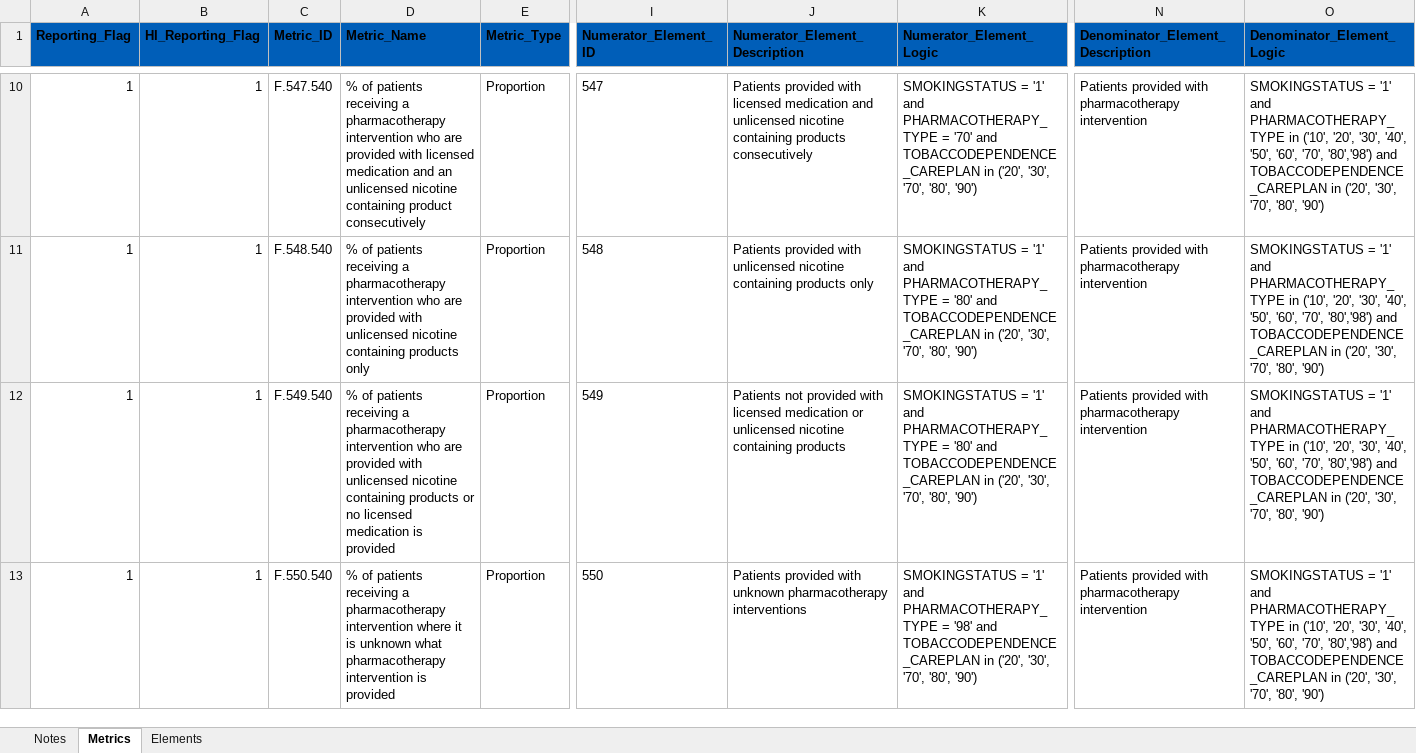
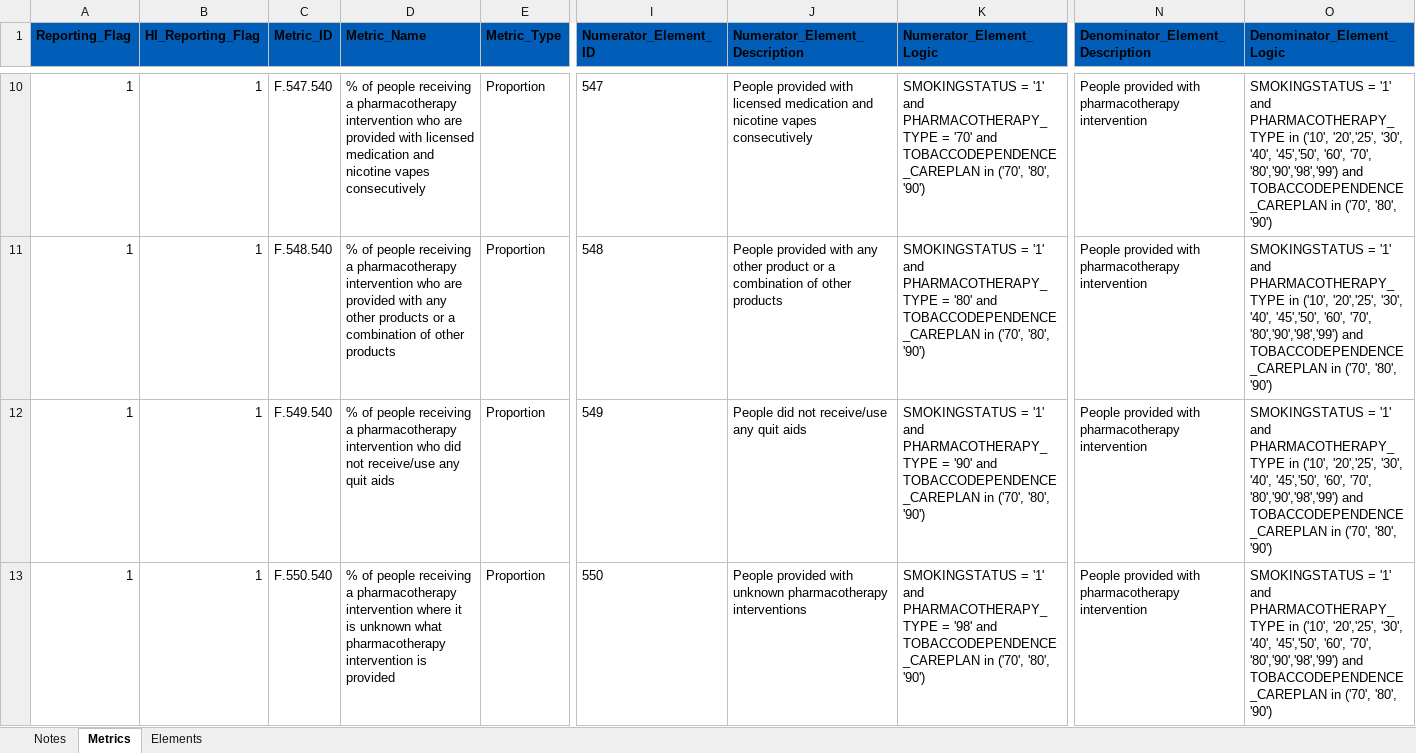
Before and after one commit to nhsengland/prevention-tobacco-processing, an Excel workbook: metrics.xlsx, sheet Metrics, drawn as a sheet; only a part is shown, gaps mark what is left out; values as stored, in another font and other column widths than the file's, no borders; table styles not drawn; the diff covers the shown part only; the diff names each change by its address in the sheet, - before the commit and + after, or states it on an @@ line.

Commit message:
Add files via upload

```diff
--- a/metrics.xlsx (sheet Metrics)
+++ b/metrics.xlsx (sheet Metrics)
-D10 (Metric_Name): % of patients receiving a pharmacotherapy intervention who are provided with licensed medication and an unlicensed nicotine containing product consecutively
+D10 (Metric_Name): % of people receiving a pharmacotherapy intervention who are provided with licensed medication and nicotine vapes consecutively
-J10 (Numerator_Element_Description): Patients provided with licensed medication and unlicensed nicotine containing products consecutively
+J10 (Numerator_Element_Description): People provided with licensed medication and nicotine vapes consecutively
-K10 (Numerator_Element_Logic): …TOBACCODEPENDENCE_CAREPLAN in ('20', '30', '70', '80', '90')
+K10 (Numerator_Element_Logic): …TOBACCODEPENDENCE_CAREPLAN in ('70', '80', '90')
-N10:N13 (Denominator_Element_Description): Patients provided with…
+N10:N13 (Denominator_Element_Description): People provided with…
-O10:O13 (Denominator_Element_Logic): …in ('10', '20', '30', '40', '50', '60', '70', '80','98') and TOBACCODEPENDENCE_CAREPLAN in ('20', '30', '70', '80', '90')
+O10:O13 (Denominator_Element_Logic): …in ('10', '20','25', '30', '40', '45','50', '60', '70', '80','90','98','99') and TOBACCODEPENDENCE_CAREPLAN in ('70', '80', '90')
-D11 (Metric_Name): % of patients receiving a pharmacotherapy intervention who are provided with unlicensed nicotine containing products only
+D11 (Metric_Name): % of people receiving a pharmacotherapy intervention who are provided with any other products or a combination of other products
-J11 (Numerator_Element_Description): Patients provided with unlicensed nicotine containing products only
+J11 (Numerator_Element_Description): People provided with any other product or a combination of other products
-K11 (Numerator_Element_Logic): …TOBACCODEPENDENCE_CAREPLAN in ('20', '30', '70', '80', '90')
+K11 (Numerator_Element_Logic): …TOBACCODEPENDENCE_CAREPLAN in ('70', '80', '90')
-D12 (Metric_Name): % of patients receiving a pharmacotherapy intervention who are provided with unlicensed nicotine containing products or no licensed medication is provided
+D12 (Metric_Name): % of people receiving a pharmacotherapy intervention who did not receive/use any quit aids
-J12 (Numerator_Element_Description): Patients not provided with licensed medication or unlicensed nicotine containing products
+J12 (Numerator_Element_Description): People did not receive/use any quit aids
-K12 (Numerator_Element_Logic): …PHARMACOTHERAPY_TYPE = '80' and TOBACCODEPENDENCE_CAREPLAN in ('20', '30', '70', '80', '90')
+K12 (Numerator_Element_Logic): …PHARMACOTHERAPY_TYPE = '90' and TOBACCODEPENDENCE_CAREPLAN in ('70', '80', '90')
-D13 (Metric_Name): % of patients receiving a…
+D13 (Metric_Name): % of people receiving a…
-J13 (Numerator_Element_Description): Patients provided with…
+J13 (Numerator_Element_Description): People provided with…
-K13 (Numerator_Element_Logic): …TOBACCODEPENDENCE_CAREPLAN in ('20', '30', '70', '80', '90')
+K13 (Numerator_Element_Logic): …TOBACCODEPENDENCE_CAREPLAN in ('70', '80', '90')
```
Also changed, not shown: 7 added rows, 12 removed rows and 236 edited cells elsewhere in this sheet, sheet Elements, hidden cells.
